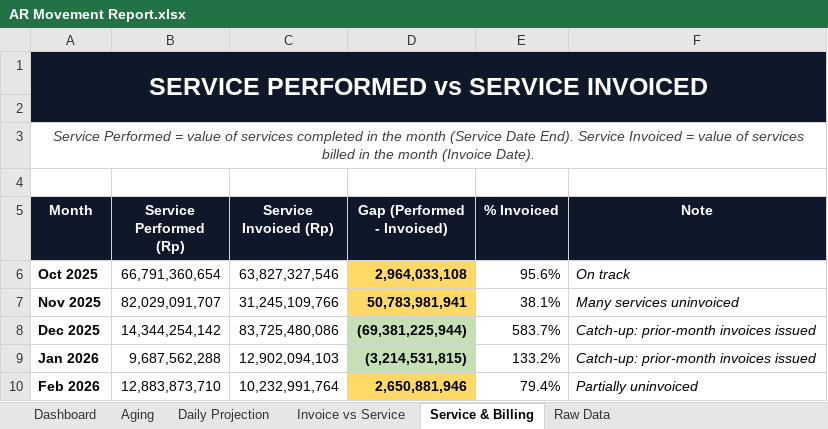
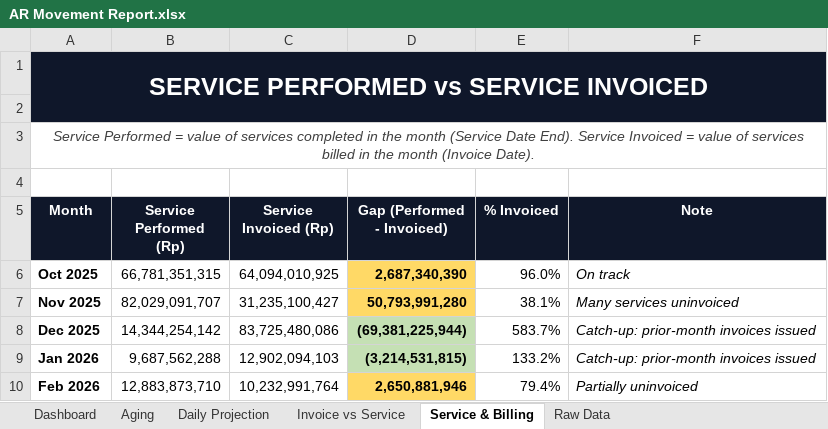
Before and after one commit to finmanagerindonesia-dev/psi-ar-dashboard, an Excel workbook: AR Movement Report.xlsx, sheet Service & Billing, drawn as a sheet; only a part is shown; values as stored, in another font and other column widths than the file's, no borders; charts and pictures not drawn; the diff names each change by its address in the sheet, - before the commit and + after, or states it on an @@ line.

```diff
--- a/AR Movement Report.xlsx (sheet Service & Billing)
+++ b/AR Movement Report.xlsx (sheet Service & Billing)
-B6 (Service Performed (Rp)): 66,791,360,654
+B6 (Service Performed (Rp)): 66,781,351,315
-C6 (Service Invoiced (Rp)): 63,827,327,546
+C6 (Service Invoiced (Rp)): 64,094,010,925
-D6 (Gap (Performed - Invoiced)): 2,964,033,108
+D6 (Gap (Performed - Invoiced)): 2,687,340,390
-E6 (% Invoiced): 95.6%
+E6 (% Invoiced): 96.0%
-C7 (Service Invoiced (Rp)): 31,245,109,766
+C7 (Service Invoiced (Rp)): 31,235,100,427
-D7 (Gap (Performed - Invoiced)): 50,783,981,941
+D7 (Gap (Performed - Invoiced)): 50,793,991,280
```
Also changed, not shown: sheet Raw Data, sheet Daily Projection, sheet Invoice vs Service, sheet Dashboard, sheet Aging.
